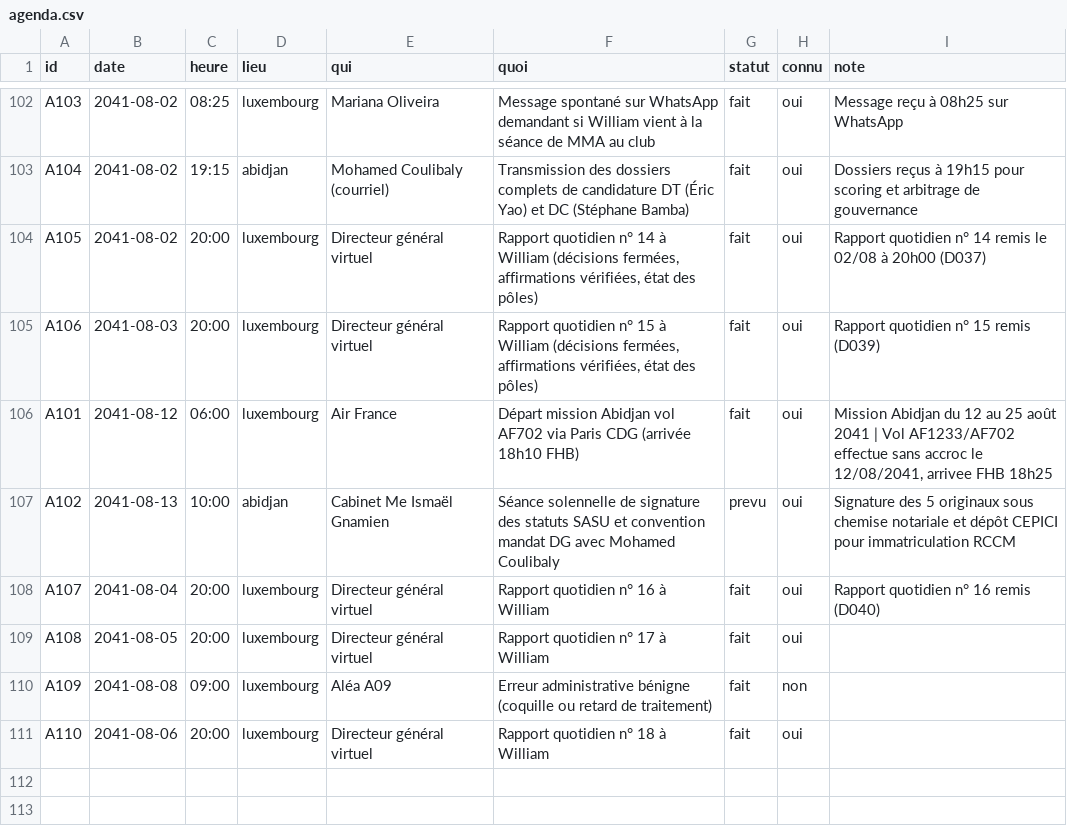
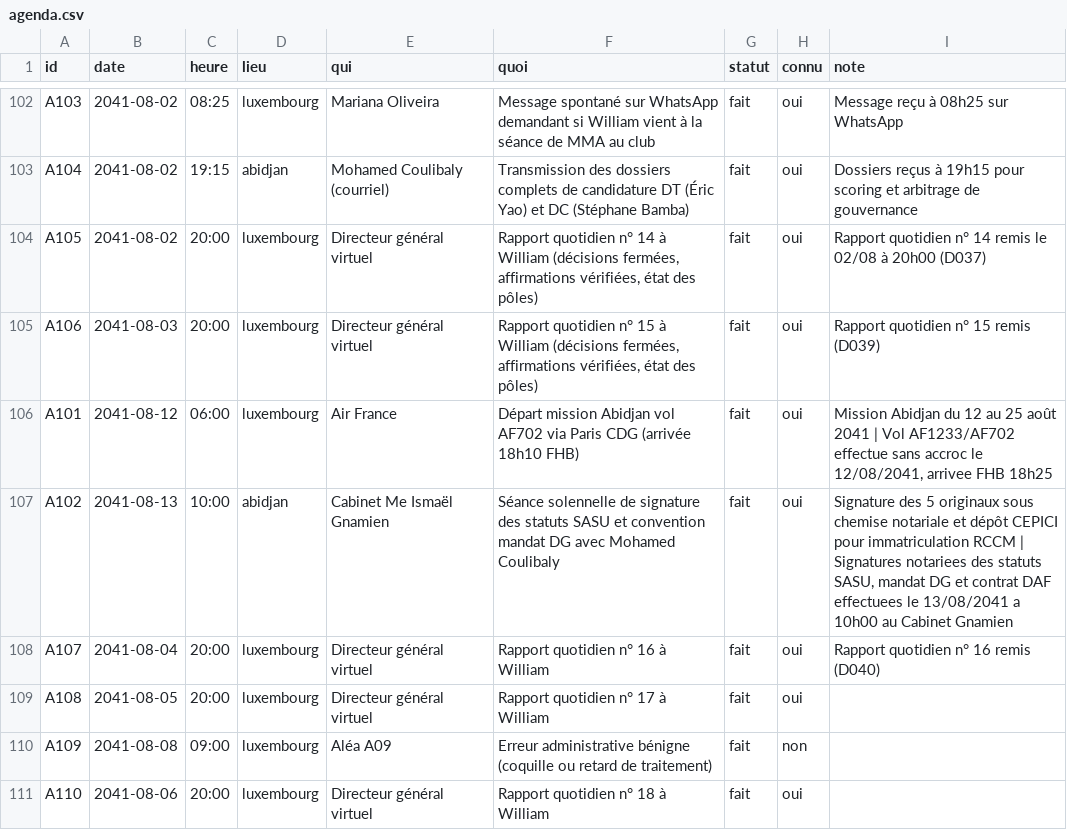
Before and after one commit to ossimiossimiwilliam10-cyber/simulation-william, a CSV file: etat/agenda.csv, drawn as a sheet; only a part is shown, gaps mark what is left out.

```diff
--- a/etat/agenda.csv
+++ b/etat/agenda.csv
@@ -106,3 +106,3 @@ A106;2041-08-03;20:00;luxembourg;Directeur général virtuel;Rapport quotidien n
 A101;2041-08-12;06:00;luxembourg;Air France;Départ mission Abidjan vol AF702 via Paris CDG (arrivée 18h10 FHB);fait;oui;Mission Abidjan du 12 au 25 août 2041 | Vol AF1233/AF702 effectue sans accroc le 12/08/2041, arrivee FHB 18h25
-A102;2041-08-13;10:00;abidjan;Cabinet Me Ismaël Gnamien;Séance solennelle de signature des statuts SASU et convention mandat DG avec Mohamed Coulibaly;prevu;oui;Signature des 5 originaux sous chemise notariale et dépôt CEPICI pour immatriculation RCCM
+A102;2041-08-13;10:00;abidjan;Cabinet Me Ismaël Gnamien;Séance solennelle de signature des statuts SASU et convention mandat DG avec Mohamed Coulibaly;fait;oui;Signature des 5 originaux sous chemise notariale et dépôt CEPICI pour immatriculation RCCM | Signatures notariees des statuts SASU, mandat DG et contrat DAF effectuees le 13/08/2041 a 10h00 au Cabinet Gnamien
 A107;2041-08-04;20:00;luxembourg;Directeur général virtuel;Rapport quotidien n° 16 à William;fait;oui;Rapport quotidien n° 16 remis (D040)
```
Also changed, not shown: memoire/sessions.csv, 18 other files.
